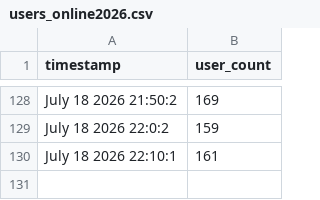
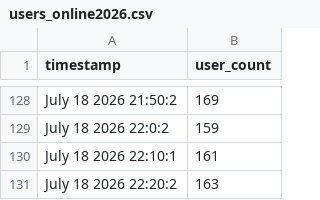
Before and after one commit to TheRealMonte/data-files, a CSV file: users_online2026.csv, drawn as a sheet; only a part is shown, gaps mark what is left out.

Commit message:
Automated upload - users_online

```diff
--- a/users_online2026.csv
+++ b/users_online2026.csv
@@ -130 +130,2 @@ July 18 2026 22:0:2,159
 July 18 2026 22:10:1,161
+July 18 2026 22:20:2,163
```
